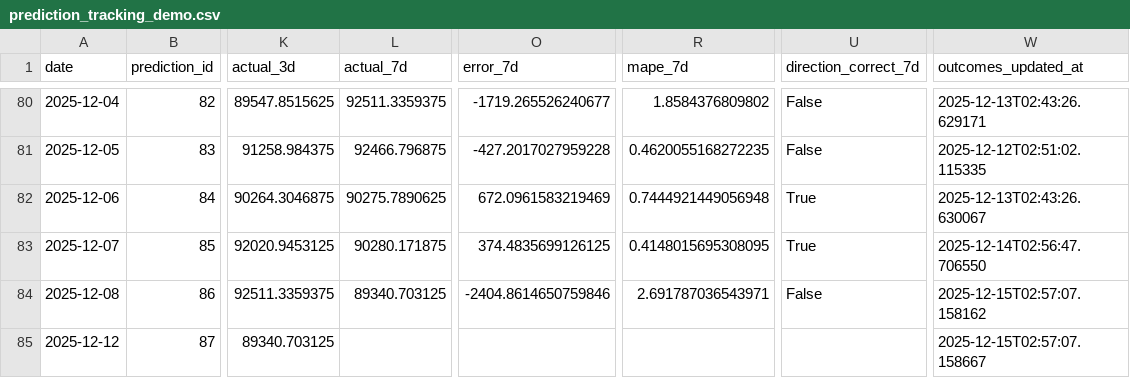
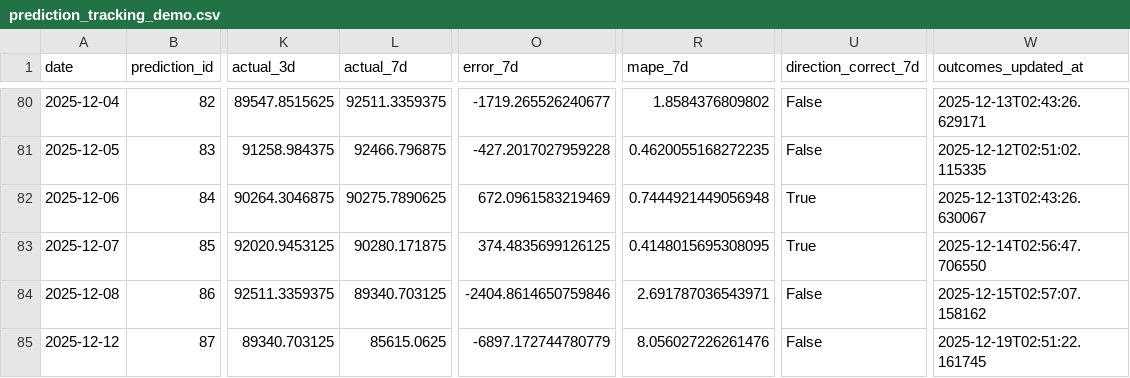
Before and after one commit to ying-jeanne/capstone_msba, a CSV file: data/blockchain/prediction_tracking_demo.csv, drawn as a sheet; only a part is shown, gaps mark what is left out; the diff names each change by its address in the sheet, - before the commit and + after, or states it on an @@ line.

```diff
--- a/data/blockchain/prediction_tracking_demo.csv
+++ b/data/blockchain/prediction_tracking_demo.csv
-L85 (actual_7d): (empty)
+L85 (actual_7d): 85615.0625
-O85 (error_7d): (empty)
+O85 (error_7d): -6897.172744780779
-R85 (mape_7d): (empty)
+R85 (mape_7d): 8.056027226261476
-U85 (direction_correct_7d): (empty)
+U85 (direction_correct_7d): False
-W85 (outcomes_updated_at): 2025-12-15T02:57:07.158667
+W85 (outcomes_updated_at): 2025-12-19T02:51:22.161745
```
